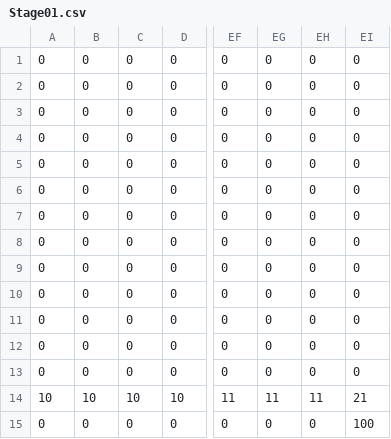
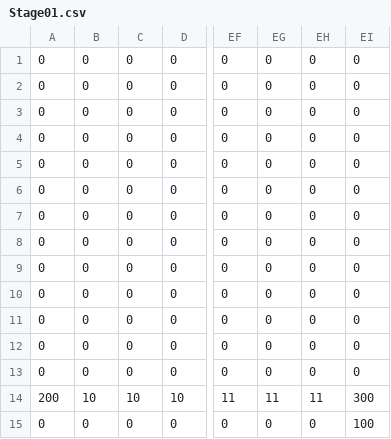
Before and after one commit to HorigomeSota/GffGame, a CSV file: Assets/StreamingAssets/Stage01.csv, drawn as a sheet; only a part is shown, gaps mark what is left out; the diff names each change by its address in the sheet, - before the commit and + after, or states it on an @@ line.

```diff
--- a/Assets/StreamingAssets/Stage01.csv
+++ b/Assets/StreamingAssets/Stage01.csv
-A14: 10
+A14: 200
-EI14: 21
+EI14: 300
```
Also changed, not shown: Assets/StreamingAssets/Stage02.csv, 18 other files.
